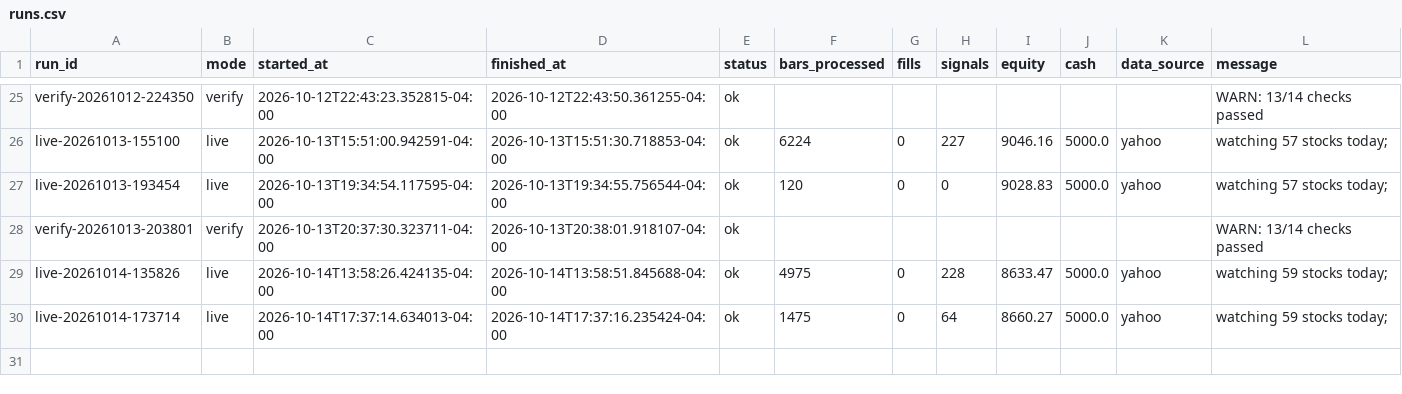
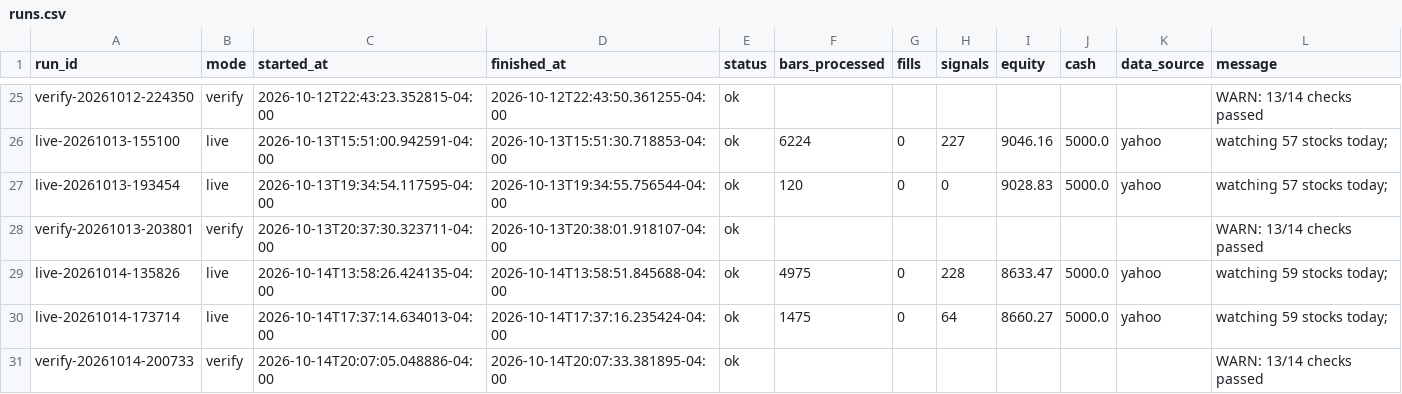
Before and after one commit to PatGuettler/robinhood-trade, a CSV file: runs.csv, drawn as a sheet; only a part is shown, gaps mark what is left out.

Commit message:
paper: verify 2026-10-15T00:07:33Z

```diff
--- a/runs.csv
+++ b/runs.csv
@@ -30 +30,2 @@ live-20261014-135826,live,2026-10-14T13:58:26.424135-04:00,2026-10-14T13:58:51.8
 live-20261014-173714,live,2026-10-14T17:37:14.634013-04:00,2026-10-14T17:37:16.235424-04:00,ok,1475,0,64,8660.27,5000.0,yahoo,watching 59 stocks today;
+verify-20261014-200733,verify,2026-10-14T20:07:05.048886-04:00,2026-10-14T20:07:33.381895-04:00,ok,,,,,,,WARN: 13/14 checks passed
```
Also changed, not shown: 1 other file.
